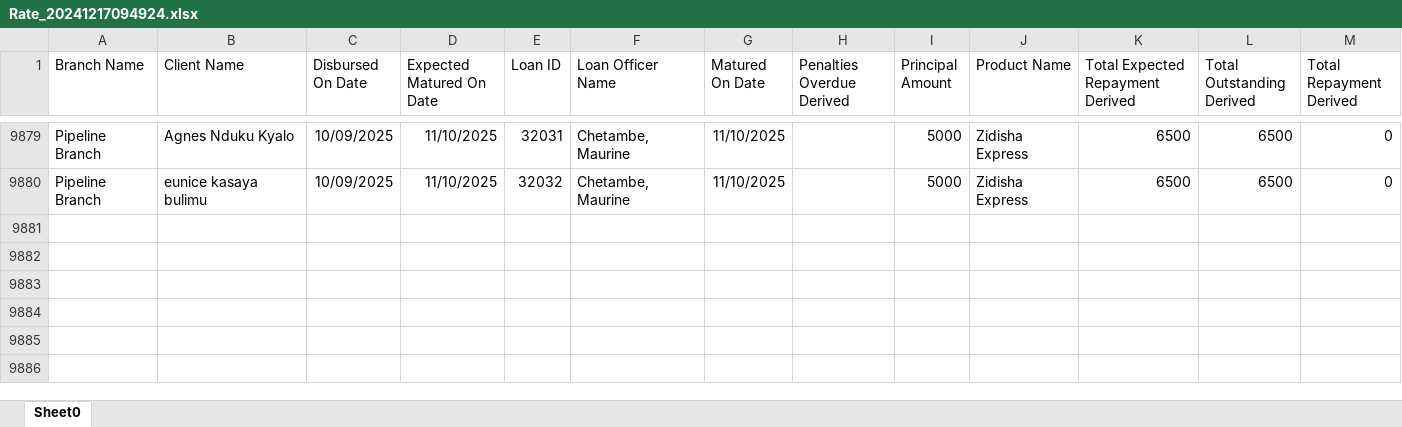
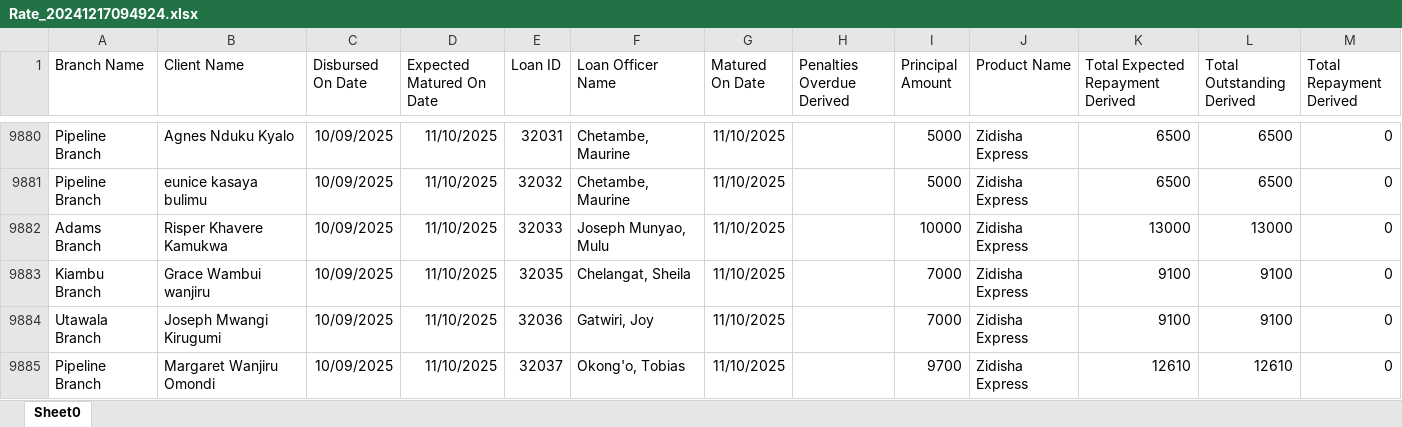
Before and after one commit to Phoenix-Capital/zidisha-monitor, an Excel workbook: Rate_20241217094924.xlsx, sheet Sheet0, drawn as a sheet; only a part is shown, gaps mark what is left out; values as stored, in another font and other column widths than the file's, no borders; the diff covers the shown part only; the diff names each change by its address in the sheet, - before the commit and + after, or states it on an @@ line.

Commit message:
9th morning

```diff
--- a/Rate_20241217094924.xlsx (sheet Sheet0)
+++ b/Rate_20241217094924.xlsx (sheet Sheet0)
+row 9882: Adams Branch | Risper Khavere Kamukwa | 10/09/2025 | 11/10/2025 | 32033 | Joseph Munyao, Mulu | 11/10/2025 |  | 10000 | Zidisha Express | 13000 | 13000 | 0
+row 9883: Kiambu Branch | Grace Wambui wanjiru | 10/09/2025 | 11/10/2025 | 32035 | Chelangat, Sheila | 11/10/2025 |  | 7000 | Zidisha Express | 9100 | 9100 | 0
+row 9884: Utawala Branch | Joseph Mwangi Kirugumi | 10/09/2025 | 11/10/2025 | 32036 | Gatwiri, Joy | 11/10/2025 |  | 7000 | Zidisha Express | 9100 | 9100 | 0
+row 9885: Pipeline Branch | Margaret Wanjiru Omondi | 10/09/2025 | 11/10/2025 | 32037 | Okong'o, Tobias | 11/10/2025 |  | 9700 | Zidisha Express | 12610 | 12610 | 0
```
Also changed, not shown: 4 added rows and 41 edited cells elsewhere in this sheet.
